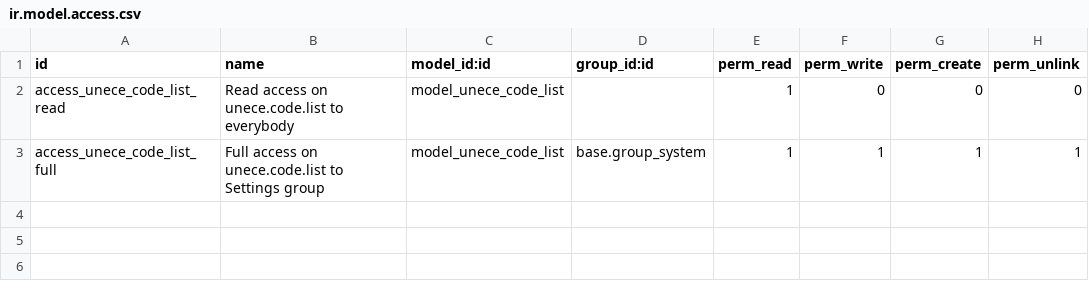
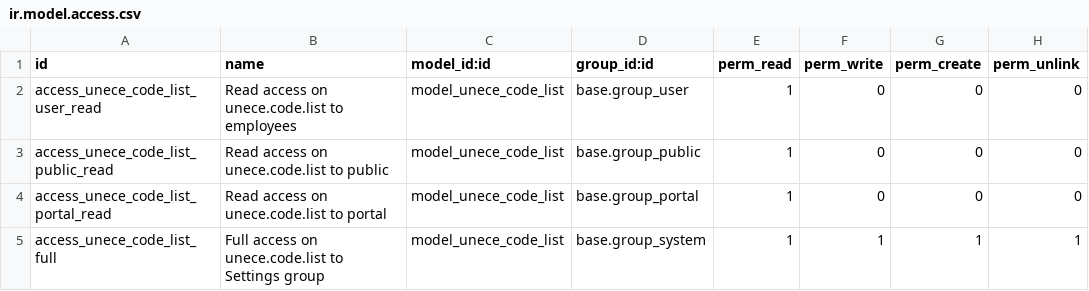
Before and after one commit to BinhexTeam/community-data-files, a CSV file: base_unece/security/ir.model.access.csv, drawn as a sheet.

Commit message:
[MIG] base_unece from v16 to v17

```diff
--- a/base_unece/security/ir.model.access.csv
+++ b/base_unece/security/ir.model.access.csv
@@ -1,3 +1,5 @@
 id,name,model_id:id,group_id:id,perm_read,perm_write,perm_create,perm_unlink
-access_unece_code_list_read,Read access on unece.code.list to everybody,model_unece_code_list,,1,0,0,0
+access_unece_code_list_user_read,Read access on unece.code.list to employees,model_unece_code_list,base.group_user,1,0,0,0
+access_unece_code_list_public_read,Read access on unece.code.list to public,model_unece_code_list,base.group_public,1,0,0,0
+access_unece_code_list_portal_read,Read access on unece.code.list to portal,model_unece_code_list,base.group_portal,1,0,0,0
 access_unece_code_list_full,Full access on unece.code.list to Settings group,model_unece_code_list,base.group_system,1,1,1,1
```
Also changed, not shown: 11 other files.
